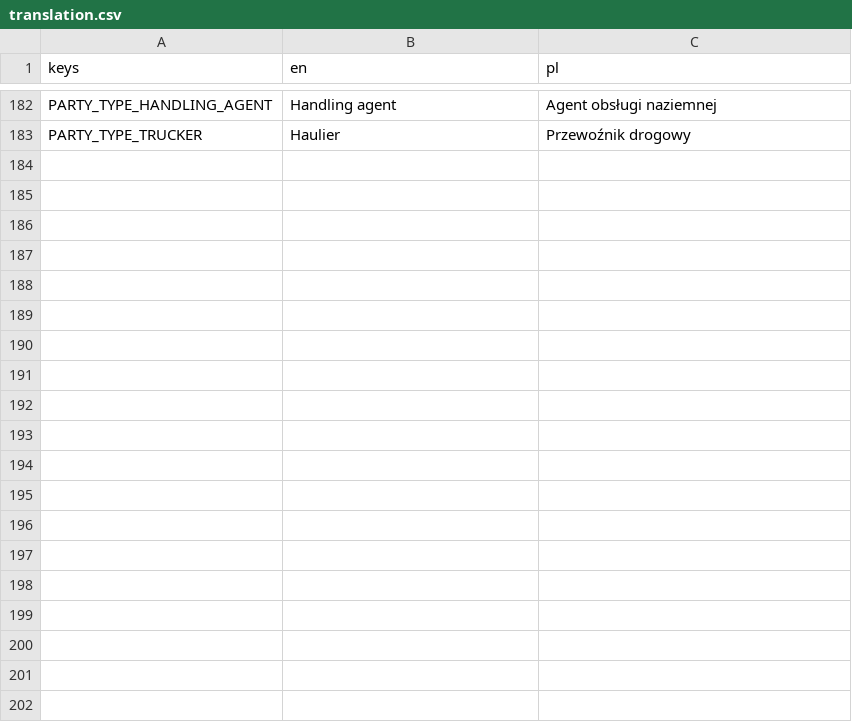
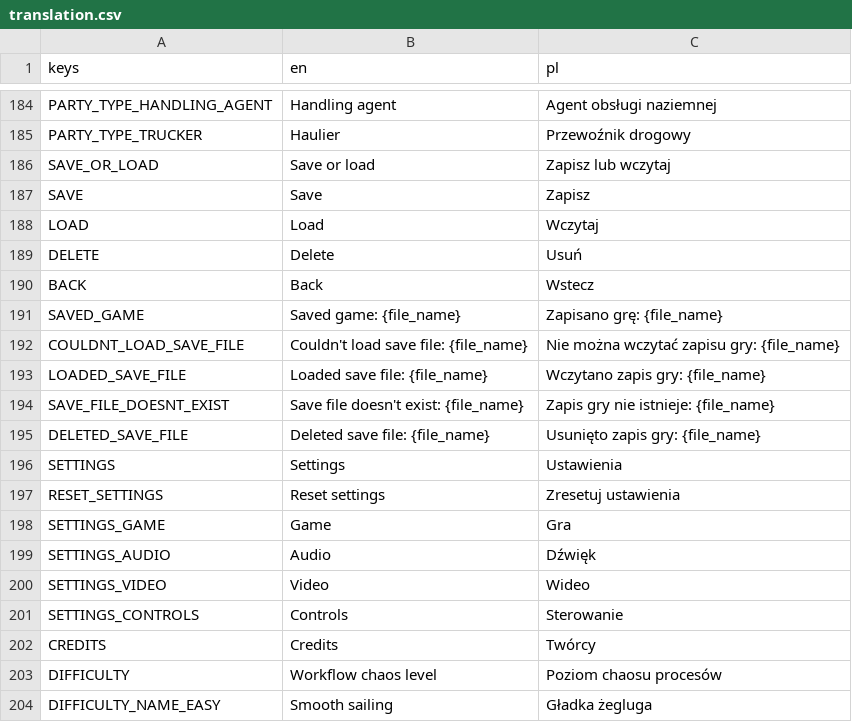
Before and after one commit to Wiechciu/eta-unknown, a CSV file: translation/translation.csv, drawn as a sheet; only a part is shown, gaps mark what is left out; the diff covers the shown part only; the diff names each change by its address in the sheet, - before the commit and + after, or states it on an @@ line.

Commit message:
Autosave and Controls

```diff
--- a/translation/translation.csv
+++ b/translation/translation.csv
+row 186: SAVE_OR_LOAD | Save or load | Zapisz lub wczytaj
+row 187: SAVE | Save | Zapisz
+row 188: LOAD | Load | Wczytaj
+row 189: DELETE | Delete | Usuń
+row 190: BACK | Back | Wstecz
+row 191: SAVED_GAME | Saved game: {file_name} | Zapisano grę: {file_name}
+row 192: COULDNT_LOAD_SAVE_FILE | Couldn't load save file: {file_name} | Nie można wczytać zapisu gry: {file_name}
+row 193: LOADED_SAVE_FILE | Loaded save file: {file_name} | Wczytano zapis gry: {file_name}
+row 194: SAVE_FILE_DOESNT_EXIST | Save file doesn't exist: {file_name} | Zapis gry nie istnieje: {file_name}
+row 195: DELETED_SAVE_FILE | Deleted save file: {file_name} | Usunięto zapis gry: {file_name}
+row 196: SETTINGS | Settings | Ustawienia
+row 197: RESET_SETTINGS | Reset settings | Zresetuj ustawienia
+row 198: SETTINGS_GAME | Game | Gra
+row 199: SETTINGS_AUDIO | Audio | Dźwięk
+row 200: SETTINGS_VIDEO | Video | Wideo
+row 201: SETTINGS_CONTROLS | Controls | Sterowanie
+row 202: CREDITS | Credits | Twórcy
+row 203: DIFFICULTY | Workflow chaos level | Poziom chaosu procesów
+row 204: DIFFICULTY_NAME_EASY | Smooth sailing | Gładka żegluga
```
Also changed, not shown: 18 added rows and 2 edited cells elsewhere in this file, 39 other files.
